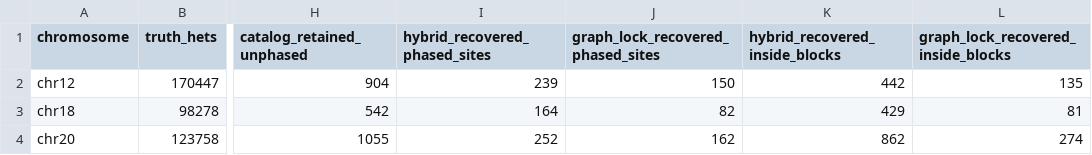
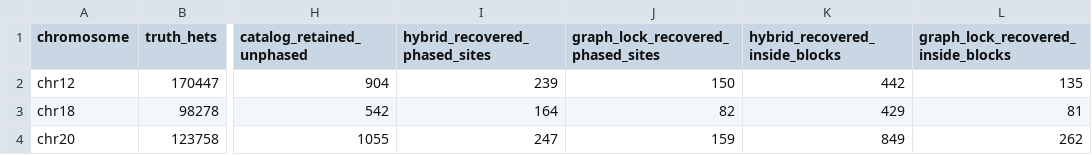
Before and after one commit to kokyriakidis/pgphase, a TSV file: evaluations/2026-09-12-chr12-18-20-comparison/gap_summary.tsv, drawn as a sheet; only a part is shown, gaps mark what is left out; the diff names each change by its address in the sheet, - before the commit and + after, or states it on an @@ line.

```diff
--- a/evaluations/2026-09-12-chr12-18-20-comparison/gap_summary.tsv
+++ b/evaluations/2026-09-12-chr12-18-20-comparison/gap_summary.tsv
-I4 (hybrid_recovered_phased_sites): 252
+I4 (hybrid_recovered_phased_sites): 247
-J4: 162
+J4: 159
-K4 (hybrid_recovered_inside_blocks): 862
+K4 (hybrid_recovered_inside_blocks): 849
-L4: 274
+L4: 262
```
Also changed, not shown: evaluations/2026-09-12-chr12-18-20-comparison/pooled.tsv, evaluations/2026-09-12-chr12-18-20-comparison/results.tsv, 19 other files.
